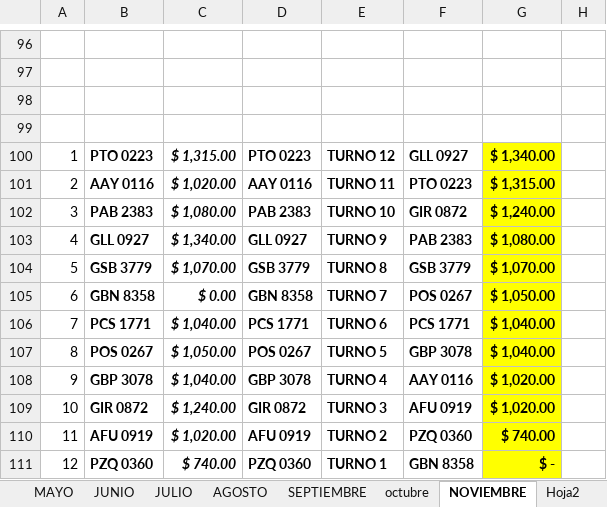
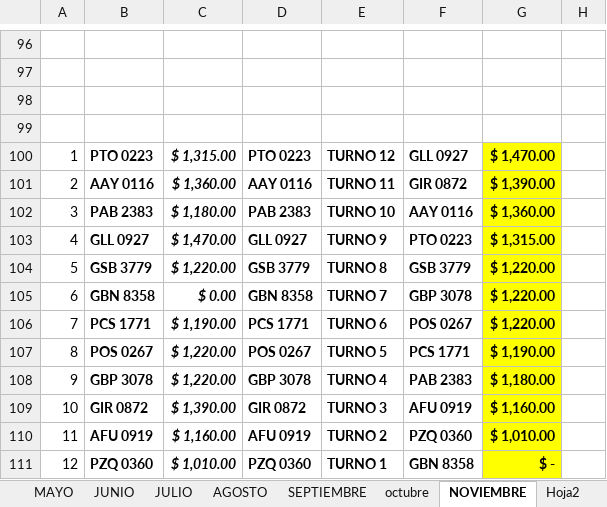
Before and after one commit to ABRILTRANS/OFICINA, an Excel workbook: DOC 2023/TURNOS 2023.xlsx, sheet NOVIEMBRE, drawn as a sheet; only a part is shown, gaps mark what is left out; values as stored, in another font and other column widths than the file's, no borders; the diff covers the shown part only; the diff names each change by its address in the sheet, - before the commit and + after, or states it on an @@ line.

```diff
--- a/DOC 2023/TURNOS 2023.xlsx (sheet NOVIEMBRE)
+++ b/DOC 2023/TURNOS 2023.xlsx (sheet NOVIEMBRE)
-G100: $ 1,340.00
+G100: $ 1,470.00
-C101: $ 1,020.00
+C101: $ 1,360.00
-F101: PTO 0223
+F101: GIR 0872
-G101: $ 1,315.00
+G101: $ 1,390.00
-C102: $ 1,080.00
+C102: $ 1,180.00
-F102: GIR 0872
+F102: AAY 0116
-G102: $ 1,240.00
+G102: $ 1,360.00
-C103: $ 1,340.00
+C103: $ 1,470.00
-F103: PAB 2383
+F103: PTO 0223
-G103: $ 1,080.00
+G103: $ 1,315.00
-C104: $ 1,070.00
+C104: $ 1,220.00
-G104: $ 1,070.00
+G104: $ 1,220.00
-F105: POS 0267
+F105: GBP 3078
-G105: $ 1,050.00
+G105: $ 1,220.00
-C106: $ 1,040.00
+C106: $ 1,190.00
-F106: PCS 1771
+F106: POS 0267
-G106: $ 1,040.00
+G106: $ 1,220.00
-C107: $ 1,050.00
+C107: $ 1,220.00
-F107: GBP 3078
+F107: PCS 1771
-G107: $ 1,040.00
+G107: $ 1,190.00
-C108: $ 1,040.00
+C108: $ 1,220.00
-F108: AAY 0116
+F108: PAB 2383
-G108: $ 1,020.00
+G108: $ 1,180.00
-C109: $ 1,240.00
+C109: $ 1,390.00
-G109: $ 1,020.00
+G109: $ 1,160.00
-C110: $ 1,020.00
+C110: $ 1,160.00
-G110: $ 740.00
+G110: $ 1,010.00
-C111: $ 740.00
+C111: $ 1,010.00
```
Also changed, not shown: 5 added rows, 5 removed rows and 66 edited cells elsewhere in this sheet, formulas that keep their value, DOC 2023/Reportes Clientes 2023.xlsx, 1 other file.
